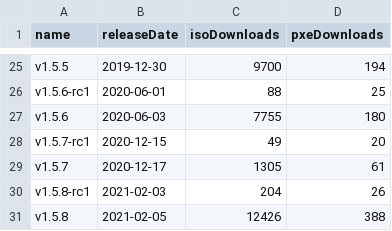
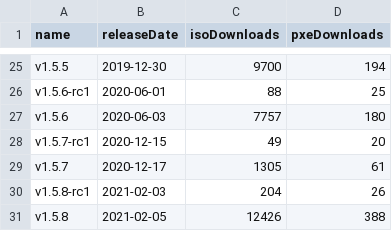
Before and after one commit to burmilla/os-stats, a CSV file: RancherOS_GitHubStats.csv, drawn as a sheet; only a part is shown, gaps mark what is left out.

```diff
--- a/RancherOS_GitHubStats.csv
+++ b/RancherOS_GitHubStats.csv
@@ -26,3 +26,3 @@
 "v1.5.6-rc1","2020-06-01","88","25"
-"v1.5.6","2020-06-03","7755","180"
+"v1.5.6","2020-06-03","7757","180"
 "v1.5.7-rc1","2020-12-15","49","20"
```
Also changed, not shown: 2 other files.
